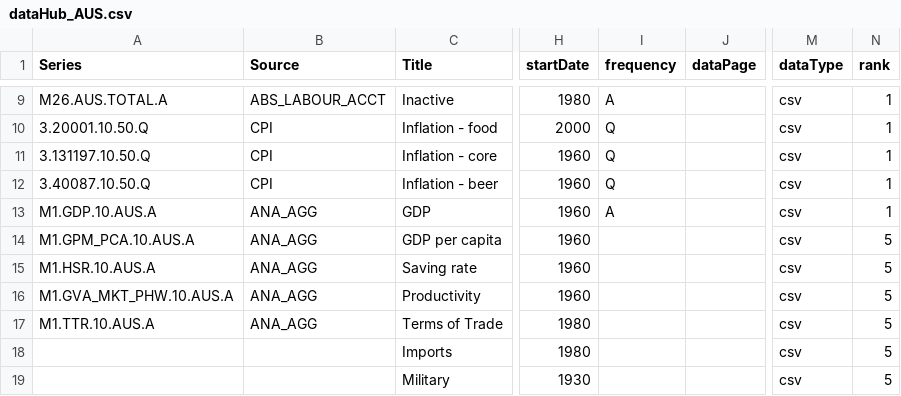
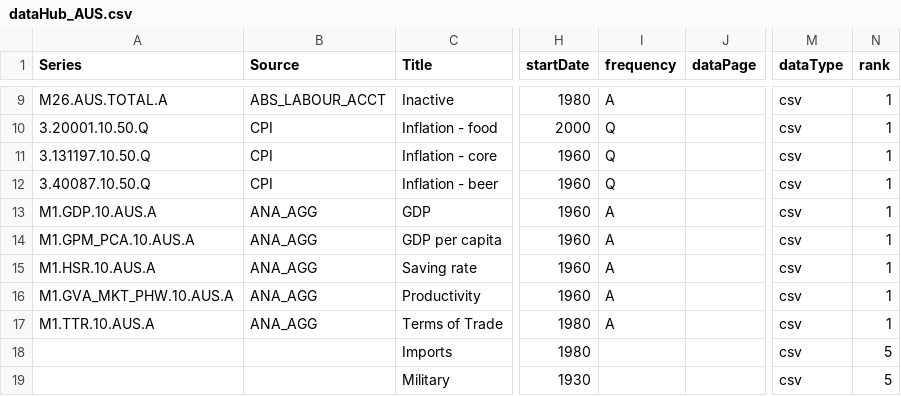
Before and after one commit to RDeconomist/RDeconomist.github.io, a CSV file: data/aus/dataHub_AUS.csv, drawn as a sheet; only a part is shown, gaps mark what is left out; the diff names each change by its address in the sheet, - before the commit and + after, or states it on an @@ line.

```diff
--- a/data/aus/dataHub_AUS.csv
+++ b/data/aus/dataHub_AUS.csv
-I14:I17 (frequency): (empty)
+I14:I17 (frequency): A
-N14:N17 (rank): 5
+N14:N17 (rank): 1
```
Also changed, not shown: 2 other files.
